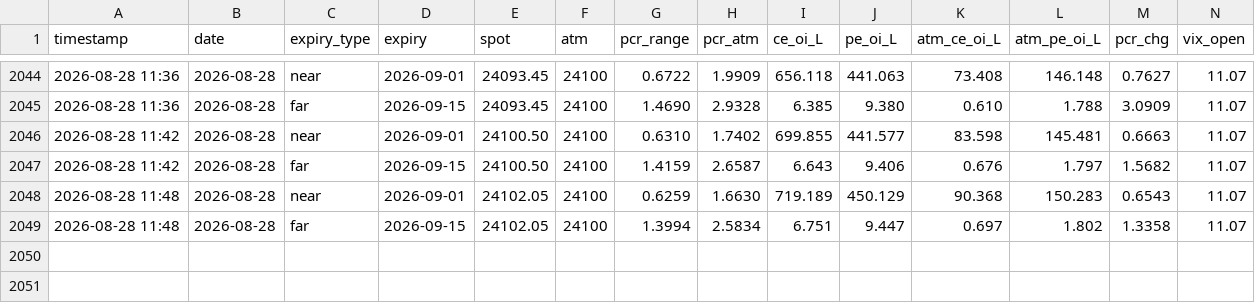
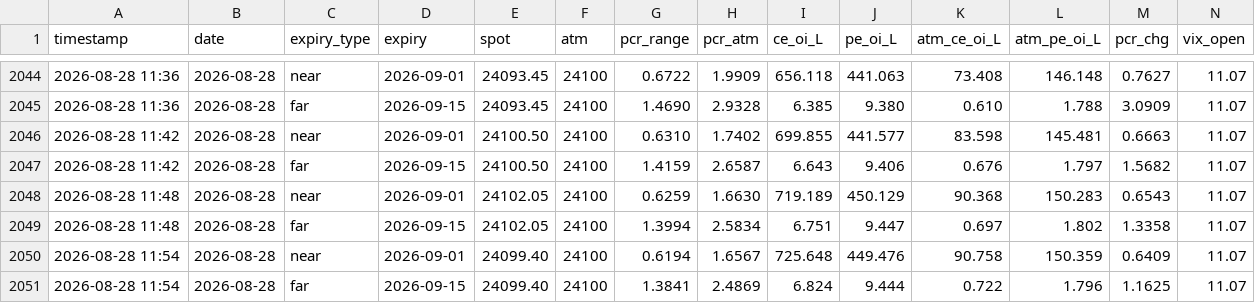
Before and after one commit to rajishnse-alt/diagonal-calanderstrategy, a CSV file: pcr_data/pcr_log_nifty.csv, drawn as a sheet; only a part is shown, gaps mark what is left out; rows hold the shown columns only; the diff names each change by its address in the sheet, - before the commit and + after, or states it on an @@ line.

Commit message:
PCR log 2026-08-28 11:54 IST

```diff
--- a/pcr_data/pcr_log_nifty.csv
+++ b/pcr_data/pcr_log_nifty.csv
+row 2050: 2026-08-28 11:54 | 2026-08-28 | near | 2026-09-01 | 24099.40 | 24100 | 0.6194 | 1.6567 | 725.648 | 449.476 | 90.758 | 150.359 | 0.6409 | 11.07
+row 2051: 2026-08-28 11:54 | 2026-08-28 | far | 2026-09-15 | 24099.40 | 24100 | 1.3841 | 2.4869 | 6.824 | 9.444 | 0.722 | 1.796 | 1.1625 | 11.07
```
